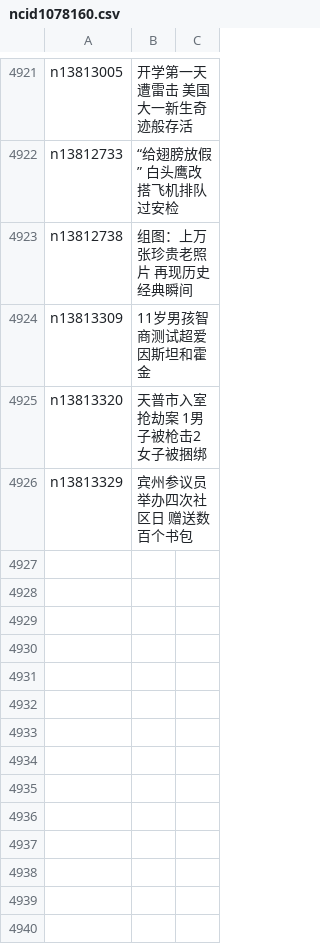
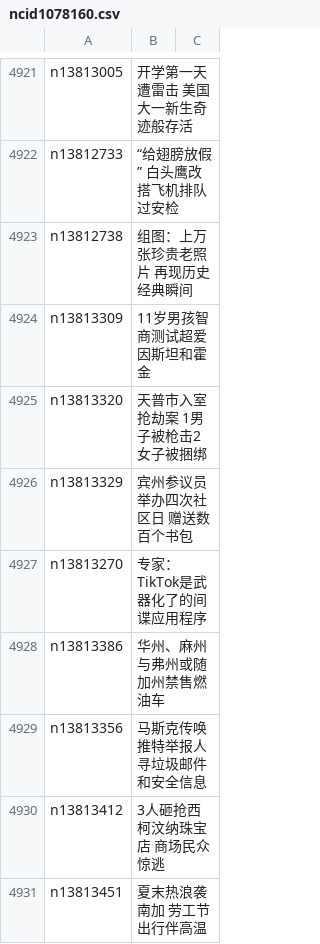
Before and after one commit to easy2view/epoch-news, a CSV file: indexes/ncid1078160.csv, drawn as a sheet; only a part is shown, gaps mark what is left out; the diff names each change by its address in the sheet, - before the commit and + after, or states it on an @@ line.

```diff
--- a/indexes/ncid1078160.csv
+++ b/indexes/ncid1078160.csv
+row 4927: n13813270 | 专家： TikTok是武器化了的间谍应用程序
+row 4928: n13813386 | 华州、麻州与弗州或随加州禁售燃油车
+row 4929: n13813356 | 马斯克传唤推特举报人 寻垃圾邮件和安全信息
+row 4930: n13813412 | 3人砸抢西柯汶纳珠宝店 商场民众惊逃
+row 4931: n13813451 | 夏末热浪袭南加 劳工节出行伴高温
```
Also changed, not shown: indexes/ncid1078159.csv, indexes/ncid1349361.csv, 44 other files.
